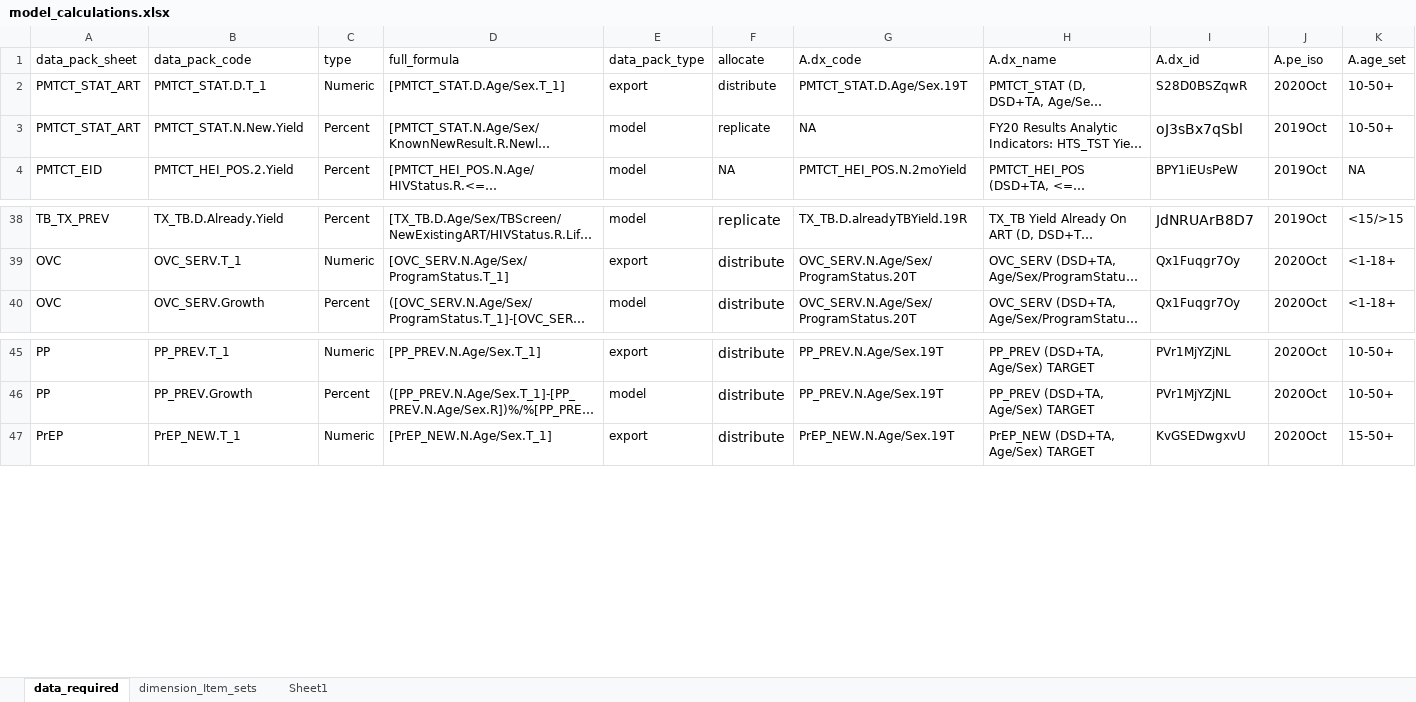
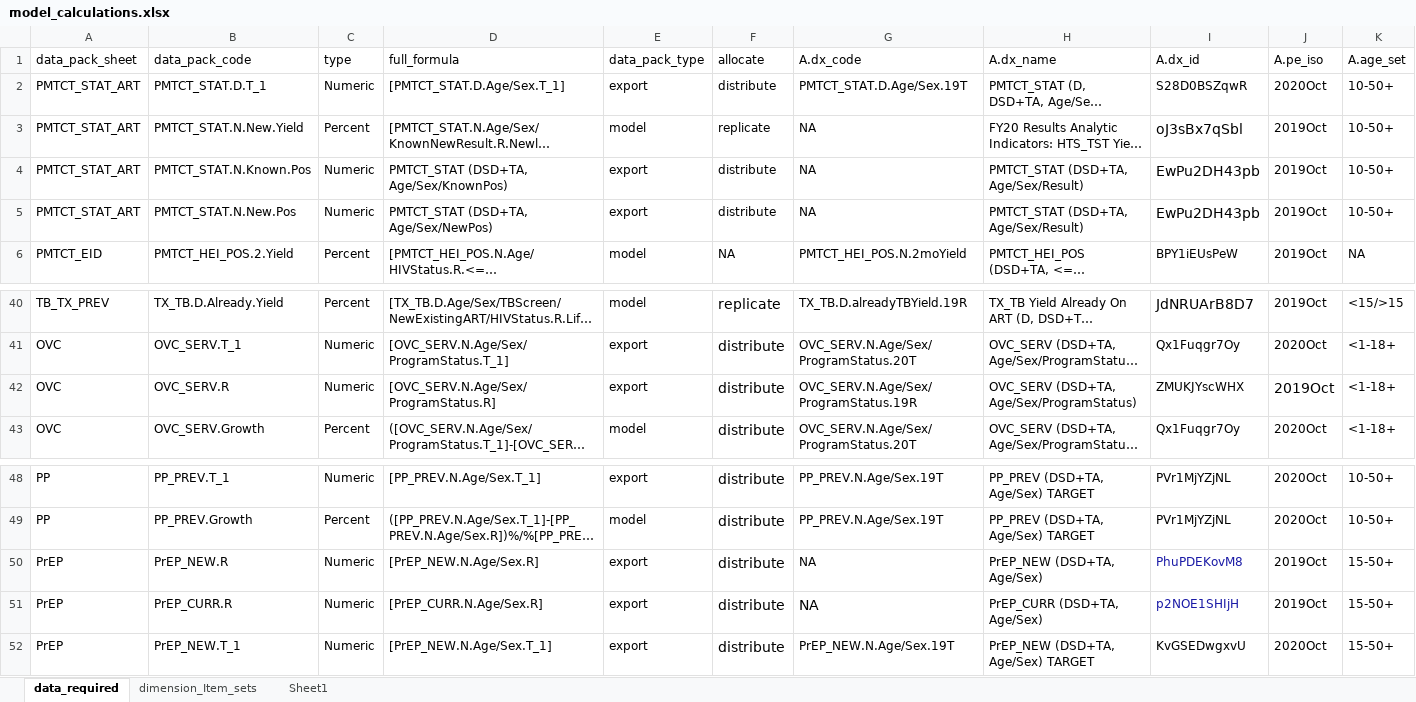
Before and after one commit to pepfar-datim/data-pack-commons, an Excel workbook: data-raw/model_calculations/model_calculations.xlsx, sheet data_required, drawn as a sheet; only a part is shown, gaps mark what is left out; long unchanged cells end in …; values as stored, in another font and other column widths than the file's, no borders; rows hold the shown columns only; the diff names each change by its address in the sheet, - before the commit and + after, or states it on an @@ line.

Commit message:
Add new indicators
https://github.com/pepfar-datim/Data-Pack/issues/971
https://github.com/pepfar-datim/Data-Pack/issues/985
https://github.com/pepfar-datim/Data-Pack/issues/1041

```diff
--- a/data-raw/model_calculations/model_calculations.xlsx (sheet data_required)
+++ b/data-raw/model_calculations/model_calculations.xlsx (sheet data_required)
+row 4: PMTCT_STAT_ART | PMTCT_STAT.N.Known.Pos | Numeric | PMTCT_STAT (DSD+TA, Age/Sex/KnownPos) | export | distribute | NA | PMTCT_STAT (DSD+TA, Age/Sex/Result) | EwPu2DH43pb | 2019Oct | 10-50+
+row 5: PMTCT_STAT_ART | PMTCT_STAT.N.New.Pos | Numeric | PMTCT_STAT (DSD+TA, Age/Sex/NewPos) | export | distribute | NA | PMTCT_STAT (DSD+TA, Age/Sex/Result) | EwPu2DH43pb | 2019Oct | 10-50+
+row 42: OVC | OVC_SERV.R | Numeric | [OVC_SERV.N.Age/Sex/ProgramStatus.R] | export | distribute | OVC_SERV.N.Age/Sex/ProgramStatus.19R | OVC_SERV (DSD+TA, Age/Sex/ProgramStatus) | ZMUKJYscWHX | 2019Oct | <1-18+
+row 50: PrEP | PrEP_NEW.R | Numeric | [PrEP_NEW.N.Age/Sex.R] | export | distribute | NA | PrEP_NEW (DSD+TA, Age/Sex) | PhuPDEKovM8 | 2019Oct | 15-50+
+row 51: PrEP | PrEP_CURR.R | Numeric | [PrEP_CURR.N.Age/Sex.R] | export | distribute | NA | PrEP_CURR (DSD+TA, Age/Sex) | p2NOE1SHIjH | 2019Oct | 15-50+
```
Also changed, not shown: 3 other files.
